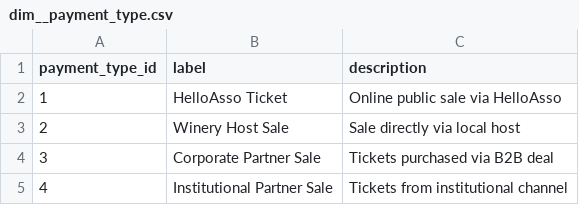
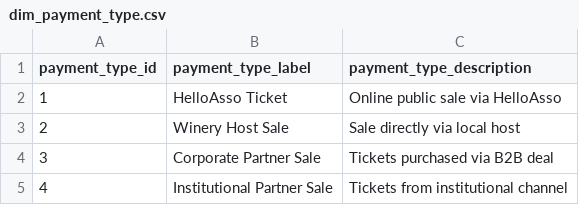
Before and after one commit to Ajuria/cda_dbt, a CSV file: models/_hold_seeds_debug/dim_payment_type.csv (was models/dbt_pipeline/intermediate/seeds/dim__payment_type.csv), drawn as a sheet.

```diff
--- a/models/dbt_pipeline/intermediate/seeds/dim__payment_type.csv
+++ b/models/_hold_seeds_debug/dim_payment_type.csv
@@ -1,2 +1,2 @@
-payment_type_id,label,description
+payment_type_id,payment_type_label,payment_type_description
 1,HelloAsso Ticket,Online public sale via HelloAsso
```
Also changed, not shown: models/_hold_seeds_debug/dim_art_show_type.csv, models/_hold_seeds_debug/dim_brand_type.csv, 34 other files.
